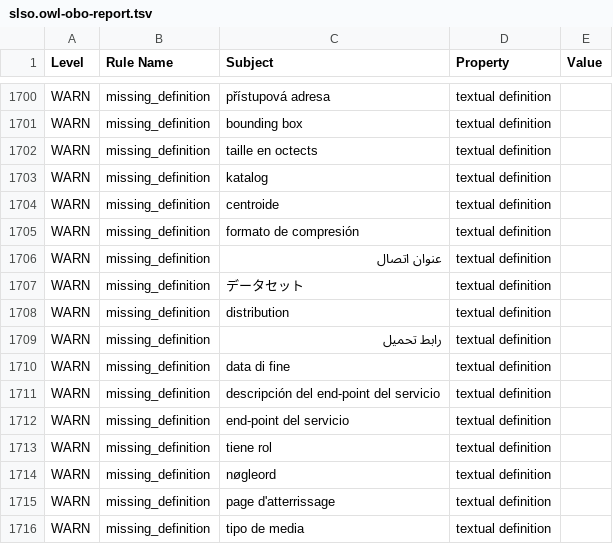
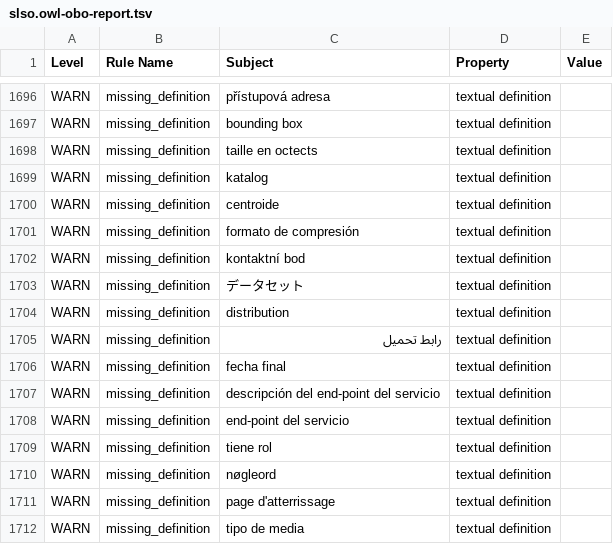
Before and after one commit to nasa/LSDAO, a TSV file: src/ontology/reports/slso.owl-obo-report.tsv, drawn as a sheet; only a part is shown, gaps mark what is left out; the diff covers the shown part only.

```diff
--- a/src/ontology/reports/slso.owl-obo-report.tsv
+++ b/src/ontology/reports/slso.owl-obo-report.tsv
@@ -1819,3 +1815,3 @@ WARN	missing_definition	centroide	textual definition
 WARN	missing_definition	formato de compresión	textual definition	
-WARN	missing_definition	عنوان اتصال	textual definition	
+WARN	missing_definition	kontaktní bod	textual definition	
 WARN	missing_definition	データセット	textual definition	
@@ -1823,3 +1819,3 @@ WARN	missing_definition	distribution	textual definition
 WARN	missing_definition	رابط تحميل	textual definition	
-WARN	missing_definition	data di fine	textual definition	
+WARN	missing_definition	fecha final	textual definition	
 WARN	missing_definition	descripción del end-point del servicio	textual definition	
```
Also changed, not shown: 4 removed rows and 14 edited cells elsewhere in this file, src/ontology/templates/slso_classes.tsv, 15 other files.
